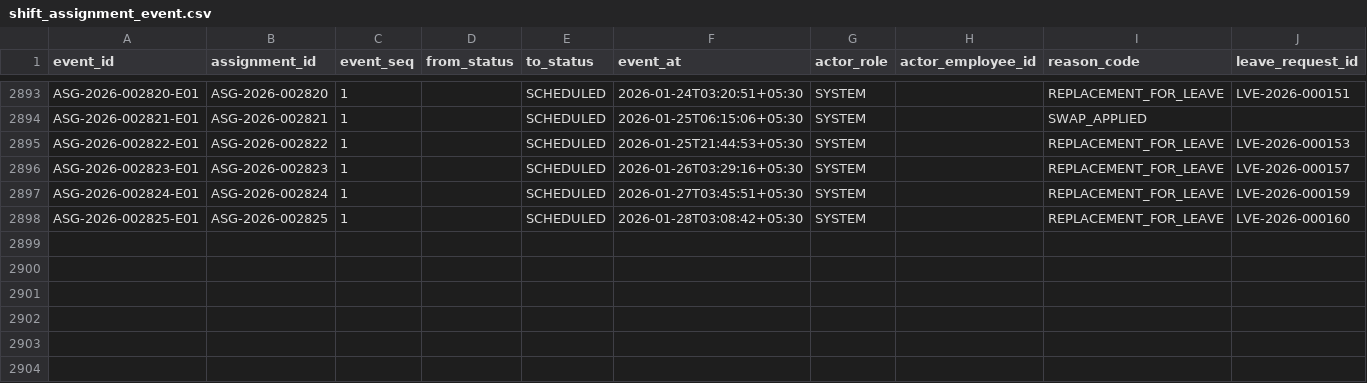
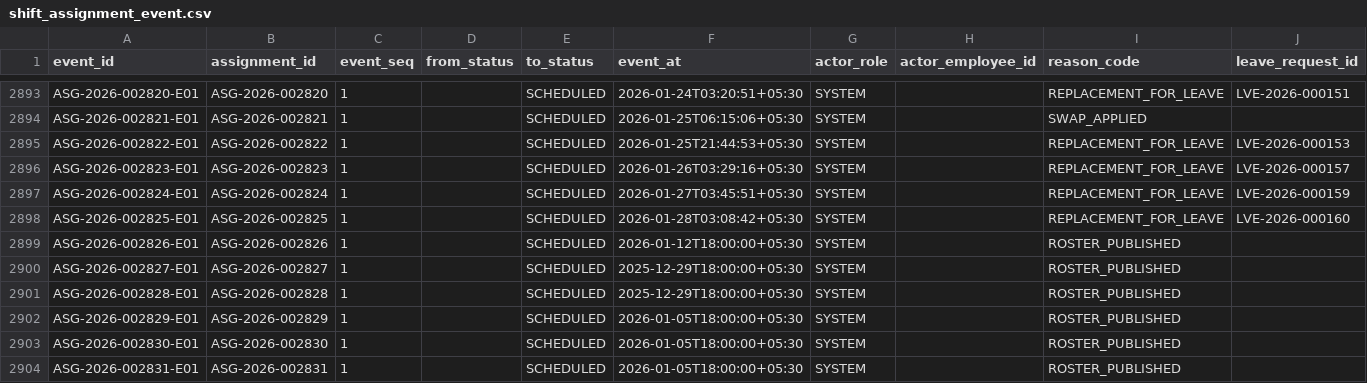
Before and after one commit to arpitad791/YottaShift, a CSV file: data/starter/csv/shift_assignment_event.csv, drawn as a sheet; only a part is shown, gaps mark what is left out; rows hold the shown columns only; the diff names each change by its address in the sheet, - before the commit and + after, or states it on an @@ line.

```diff
--- a/data/starter/csv/shift_assignment_event.csv
+++ b/data/starter/csv/shift_assignment_event.csv
+row 2899: ASG-2026-002826-E01 | ASG-2026-002826 | 1 |  | SCHEDULED | 2026-01-12T18:00:00+05:30 | SYSTEM |  | ROSTER_PUBLISHED
+row 2900: ASG-2026-002827-E01 | ASG-2026-002827 | 1 |  | SCHEDULED | 2025-12-29T18:00:00+05:30 | SYSTEM |  | ROSTER_PUBLISHED
+row 2901: ASG-2026-002828-E01 | ASG-2026-002828 | 1 |  | SCHEDULED | 2025-12-29T18:00:00+05:30 | SYSTEM |  | ROSTER_PUBLISHED
+row 2902: ASG-2026-002829-E01 | ASG-2026-002829 | 1 |  | SCHEDULED | 2026-01-05T18:00:00+05:30 | SYSTEM |  | ROSTER_PUBLISHED
+row 2903: ASG-2026-002830-E01 | ASG-2026-002830 | 1 |  | SCHEDULED | 2026-01-05T18:00:00+05:30 | SYSTEM |  | ROSTER_PUBLISHED
+row 2904: ASG-2026-002831-E01 | ASG-2026-002831 | 1 |  | SCHEDULED | 2026-01-05T18:00:00+05:30 | SYSTEM |  | ROSTER_PUBLISHED
```
Also changed, not shown: data/starter/csv/attendance_event.csv, data/starter/csv/attendance_reconciliation.csv, 25 other files.
